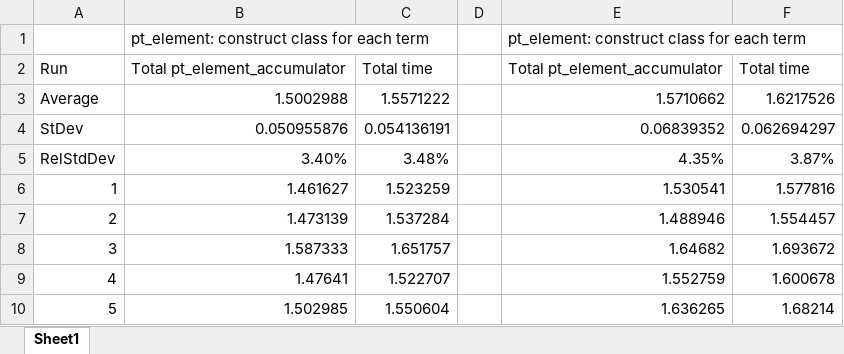
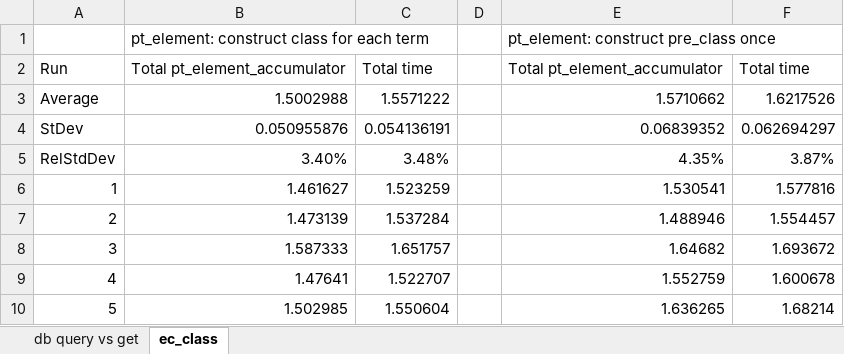
Before and after one commit to bertiewooster/PeriodicTableNav, an Excel workbook: Utilities.xlsx, sheet ec_class, drawn as a sheet; values as stored, in another font and other column widths than the file's, no borders; the diff names each change by its address in the sheet, - before the commit and + after, or states it on an @@ line.

```diff
--- a/Utilities.xlsx (sheet ec_class)
+++ b/Utilities.xlsx (sheet ec_class)
-sheet tab: Sheet1
+sheet tab: ec_class
+sheet tab: db query vs get
-E1: pt_element: construct class for each term
+E1: pt_element: construct pre_class once
```
Also changed, not shown: 1 other file.
